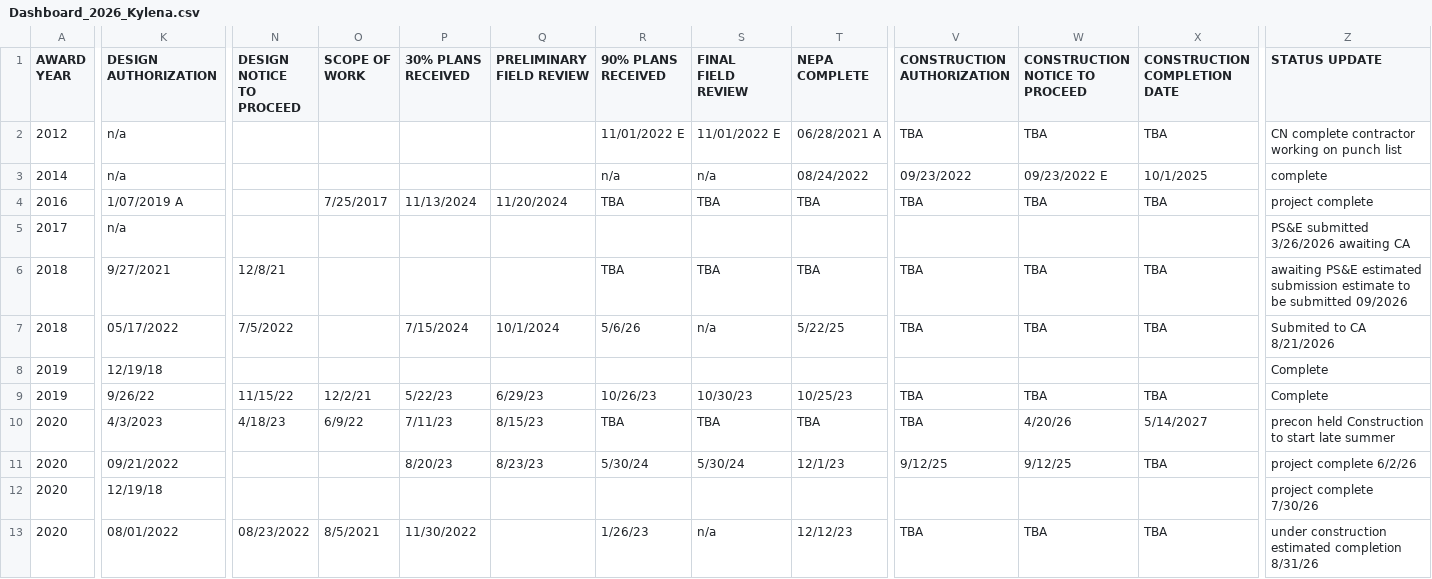
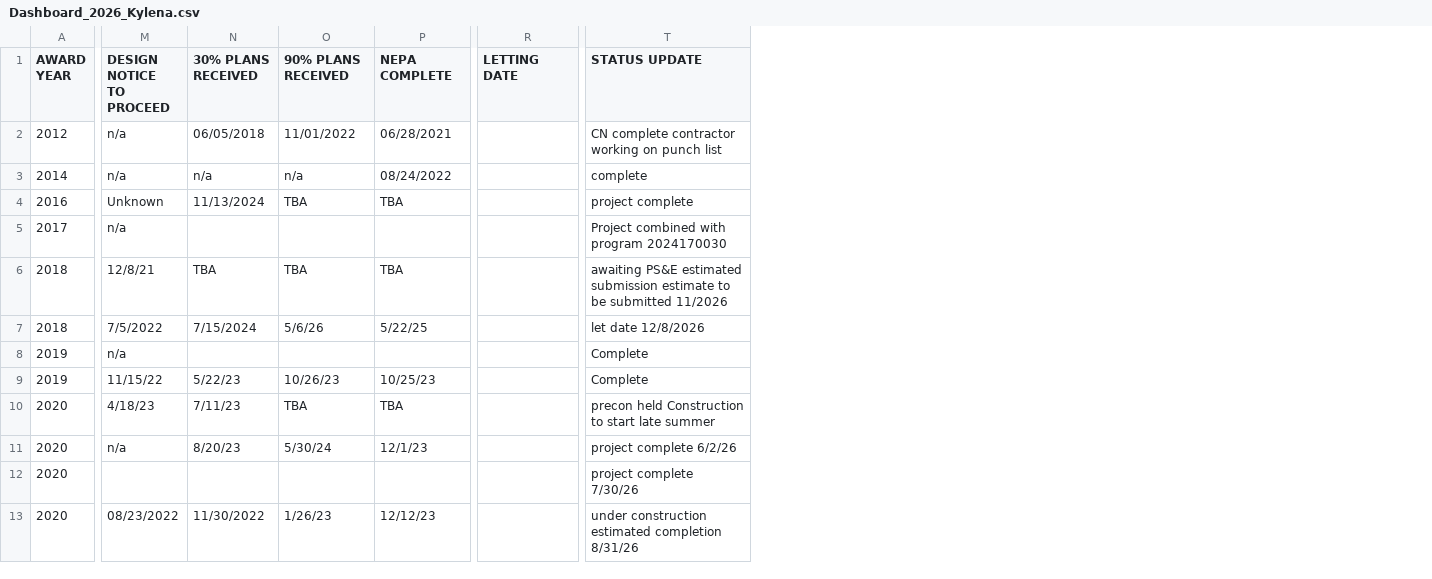
Before and after one commit to sitaram-nikhil/wv-doh-pm-dashboard, a CSV file: Dashboard_2026_Kylena.csv, drawn as a sheet; only a part is shown, gaps mark what is left out; removed rows and columns are numbered as before the commit, all else as after; the diff covers the shown part only; the diff names each change by its address in the sheet, - before the commit and + after, or states it on an @@ line.

```diff
--- a/Dashboard_2026_Kylena.csv
+++ b/Dashboard_2026_Kylena.csv
-column K (DESIGN AUTHORIZATION), rows 2-13: n/a | n/a | 1/07/2019 A | n/a | 9/27/2021 | 05/17/2022 | 12/19/18 | 9/26/22 | 4/3/2023 | 09/21/2022 | 12/19/18 | 08/01/2022
-column O (SCOPE OF WORK), rows 4-13: 7/25/2017 |  |  |  |  | 12/2/21 | 6/9/22 |  |  | 8/5/2021
-column Q (PRELIMINARY FIELD REVIEW), rows 4-11: 11/20/2024 |  |  | 10/1/2024 |  | 6/29/23 | 8/15/23 | 8/23/23
-column S (FINAL FIELD REVIEW), rows 2-13: 11/01/2022 E | n/a | TBA |  | TBA | n/a |  | 10/30/23 | TBA | 5/30/24 |  | n/a
-column V (CONSTRUCTION AUTHORIZATION), rows 2-13: TBA | 09/23/2022 | TBA |  | TBA | TBA |  | TBA | TBA | 9/12/25 |  | TBA
-column W (CONSTRUCTION NOTICE TO PROCEED), rows 2-13: TBA | 09/23/2022 E | TBA |  | TBA | TBA |  | TBA | 4/20/26 | 9/12/25 |  | TBA
-column X (CONSTRUCTION COMPLETION DATE), rows 2-13: TBA | 10/1/2025 | TBA |  | TBA | TBA |  | TBA | 5/14/2027 | TBA |  | TBA
+column R (LETTING DATE), empty
-M2:M3 (DESIGN NOTICE TO PROCEED): (empty)
+M2:M3 (DESIGN NOTICE TO PROCEED): n/a
-N2 (30% PLANS RECEIVED): (empty)
+N2 (30% PLANS RECEIVED): 06/05/2018
-O2 (90% PLANS RECEIVED): 11/01/2022 E
+O2 (90% PLANS RECEIVED): 11/01/2022
-P2 (NEPA COMPLETE): 06/28/2021 A
+P2 (NEPA COMPLETE): 06/28/2021
-N3 (30% PLANS RECEIVED): (empty)
+N3 (30% PLANS RECEIVED): n/a
-M4 (DESIGN NOTICE TO PROCEED): (empty)
+M4 (DESIGN NOTICE TO PROCEED): Unknown
-M5 (DESIGN NOTICE TO PROCEED): (empty)
+M5 (DESIGN NOTICE TO PROCEED): n/a
-T5 (STATUS UPDATE): PS&E submitted 3/26/2026 awaiting CA
+T5 (STATUS UPDATE): Project combined with program 2024170030
-N6 (30% PLANS RECEIVED): (empty)
+N6 (30% PLANS RECEIVED): TBA
-T6 (STATUS UPDATE): …be submitted 09/2026
+T6 (STATUS UPDATE): …be submitted 11/2026
-T7 (STATUS UPDATE): Submited to CA 8/21/2026
+T7 (STATUS UPDATE): let date 12/8/2026
-M8 (DESIGN NOTICE TO PROCEED): (empty)
+M8 (DESIGN NOTICE TO PROCEED): n/a
-M11 (DESIGN NOTICE TO PROCEED): (empty)
+M11 (DESIGN NOTICE TO PROCEED): n/a
```
Also changed, not shown: 1 added row, 1 removed row and 7 edited cells elsewhere in this file, Dashboard_2026_Kyle.csv, Dashboard_2026_Rhonda.csv, 12 other files.
